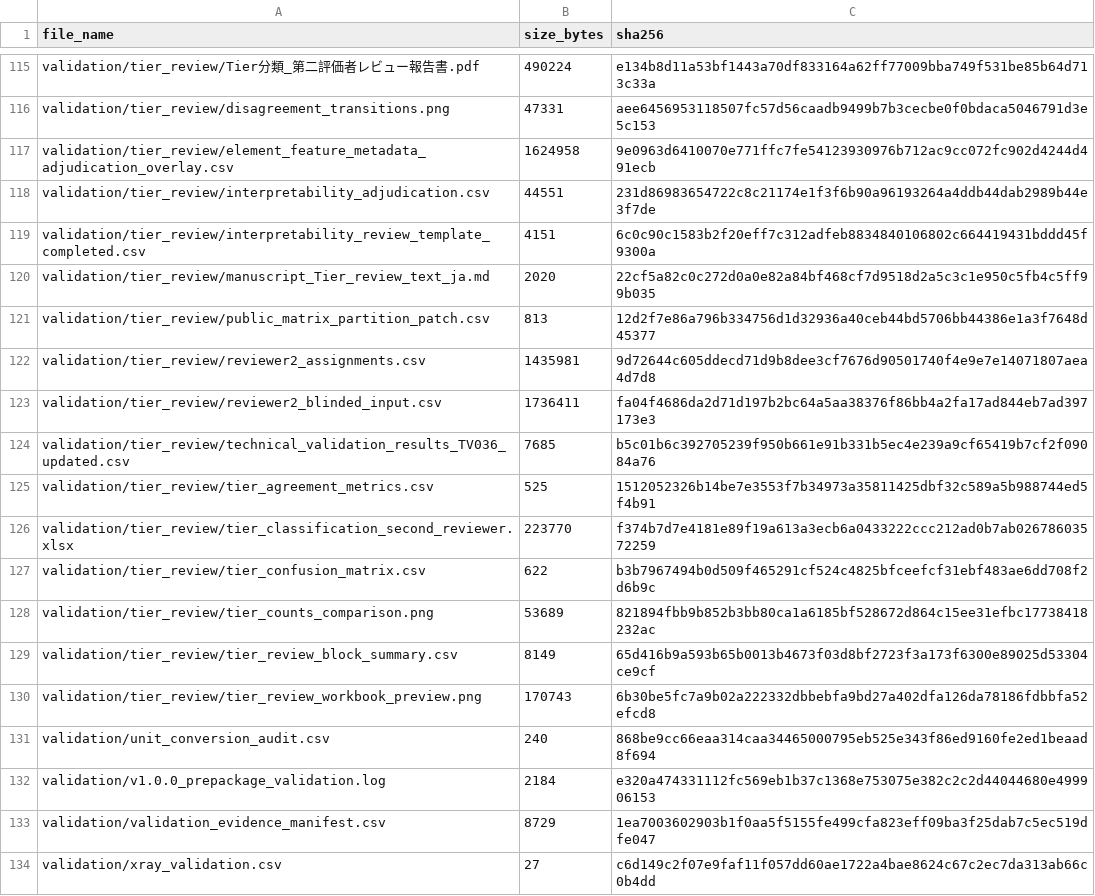
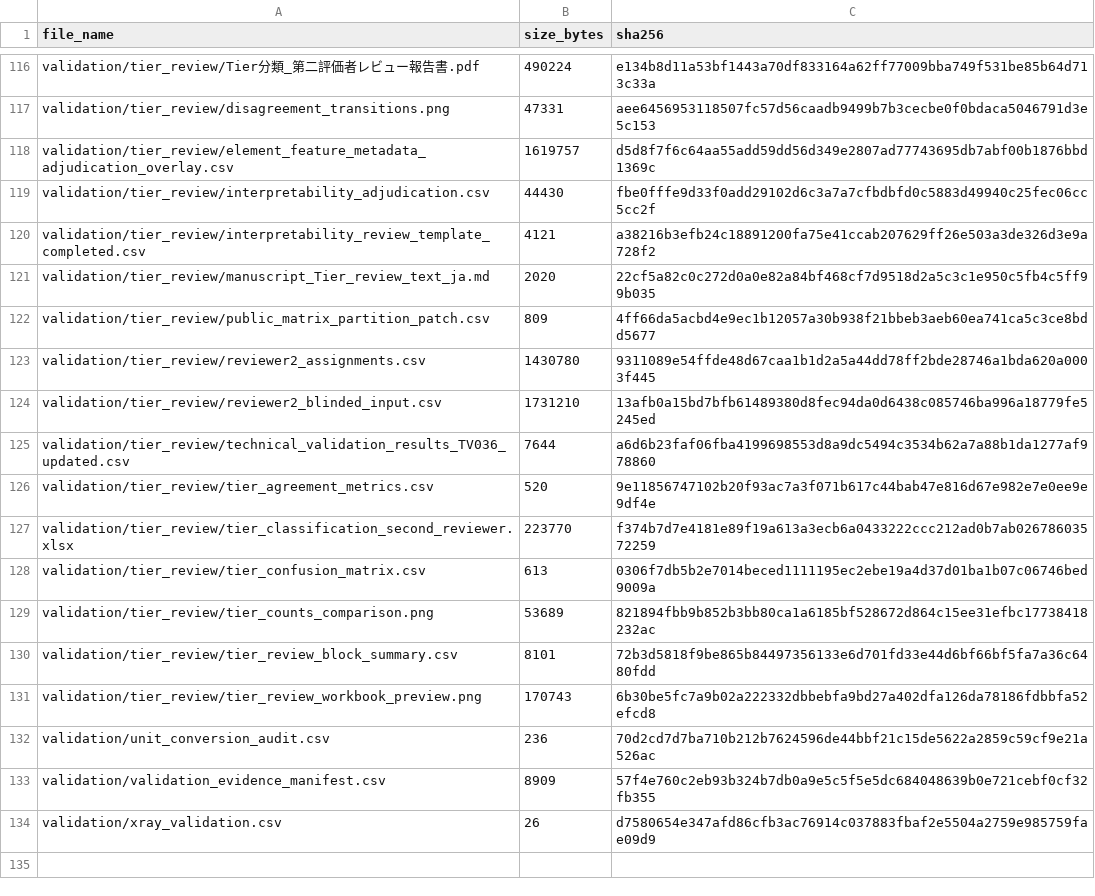
Before and after one commit to hkaneko1985/elemental-feature-bank, a CSV file: repository_manifest.csv, drawn as a sheet; only a part is shown, gaps mark what is left out; the diff covers the shown part only.

```diff
--- a/repository_manifest.csv
+++ b/repository_manifest.csv
@@ -116,19 +117,18 @@ validation/tier_review/Tier分類_第二評価者レビュー報告書.pdf,49022
 validation/tier_review/disagreement_transitions.png,47331,aee6456953118507fc57d56caadb9499b7b3cecbe0f0bdaca5046791d3e5c153
-validation/tier_review/element_feature_metadata_adjudication_overlay.csv,1624958,9e0963d6410070e771ffc7fe54123930976b712ac9cc072fc902d4244d491ecb
-validation/tier_review/interpretability_adjudication.csv,44551,231d86983654722c8c21174e1f3f6b90a96193264a4ddb44dab2989b44e3f7de
-validation/tier_review/interpretability_review_template_completed.csv,4151,6c0c90c1583b2f20eff7c312adfeb8834840106802c664419431bddd45f9300a
+validation/tier_review/element_feature_metadata_adjudication_overlay.csv,1619757,d5d8f7f6c64aa55add59dd56d349e2807ad77743695db7abf00b1876bbd1369c
+validation/tier_review/interpretability_adjudication.csv,44430,fbe0fffe9d33f0add29102d6c3a7a7cfbdbfd0c5883d49940c25fec06cc5cc2f
+validation/tier_review/interpretability_review_template_completed.csv,4121,a38216b3efb24c18891200fa75e41ccab207629ff26e503a3de326d3e9a728f2
 validation/tier_review/manuscript_Tier_review_text_ja.md,2020,22cf5a82c0c272d0a0e82a84bf468cf7d9518d2a5c3c1e950c5fb4c5ff99b035
-validation/tier_review/public_matrix_partition_patch.csv,813,12d2f7e86a796b334756d1d32936a40ceb44bd5706bb44386e1a3f7648d45377
-validation/tier_review/reviewer2_assignments.csv,1435981,9d72644c605ddecd71d9b8dee3cf7676d90501740f4e9e7e14071807aea4d7d8
-validation/tier_review/reviewer2_blinded_input.csv,1736411,fa04f4686da2d71d197b2bc64a5aa38376f86bb4a2fa17ad844eb7ad397173e3
-validation/tier_review/technical_validation_results_TV036_updated.csv,7685,b5c01b6c392705239f950b661e91b331b5ec4e239a9cf65419b7cf2f09084a76
-validation/tier_review/tier_agreement_metrics.csv,525,1512052326b14be7e3553f7b34973a35811425dbf32c589a5b988744ed5f4b91
+validation/tier_review/public_matrix_partition_patch.csv,809,4ff66da5acbd4e9ec1b12057a30b938f21bbeb3aeb60ea741ca5c3ce8bdd5677
+validation/tier_review/reviewer2_assignments.csv,1430780,9311089e54ffde48d67caa1b1d2a5a44dd78ff2bde28746a1bda620a0003f445
+validation/tier_review/reviewer2_blinded_input.csv,1731210,13afb0a15bd7bfb61489380d8fec94da0d6438c085746ba996a18779fe5245ed
+validation/tier_review/technical_validation_results_TV036_updated.csv,7644,a6d6b23faf06fba4199698553d8a9dc5494c3534b62a7a88b1da1277af978860
+validation/tier_review/tier_agreement_metrics.csv,520,9e11856747102b20f93ac7a3f071b617c44bab47e816d67e982e7e0ee9e9df4e
 validation/tier_review/tier_classification_second_reviewer.xlsx,223770,f374b7d7e4181e89f19a613a3ecb6a0433222ccc212ad0b7ab02678603572259
-validation/tier_review/tier_confusion_matrix.csv,622,b3b7967494b0d509f465291cf524c4825bfceefcf31ebf483ae6dd708f2d6b9c
+validation/tier_review/tier_confusion_matrix.csv,613,0306f7db5b2e7014beced1111195ec2ebe19a4d37d01ba1b07c06746bed9009a
 validation/tier_review/tier_counts_comparison.png,53689,821894fbb9b852b3bb80ca1a6185bf528672d864c15ee31efbc17738418232ac
-validation/tier_review/tier_review_block_summary.csv,8149,65d416b9a593b65b0013b4673f03d8bf2723f3a173f6300e89025d53304ce9cf
+validation/tier_review/tier_review_block_summary.csv,8101,72b3d5818f9be865b84497356133e6d701fd33e44d6bf66bf5fa7a36c6480fdd
 validation/tier_review/tier_review_workbook_preview.png,170743,6b30be5fc7a9b02a222332dbbebfa9bd27a402dfa126da78186fdbbfa52efcd8
-validation/unit_conversion_audit.csv,240,868be9cc66eaa314caa34465000795eb525e343f86ed9160fe2ed1beaad8f694
-validation/v1.0.0_prepackage_validation.log,2184,e320a474331112fc569eb1b37c1368e753075e382c2c2d44044680e499906153
-validation/validation_evidence_manifest.csv,8729,1ea7003602903b1f0aa5f5155fe499cfa823eff09ba3f25dab7c5ec519dfe047
-validation/xray_validation.csv,27,c6d149c2f07e9faf11f057dd60ae1722a4bae8624c67c2ec7da313ab66c0b4dd
+validation/unit_conversion_audit.csv,236,70d2cd7d7ba710b212b7624596de44bbf21c15de5622a2859c59cf9e21a526ac
+validation/validation_evidence_manifest.csv,8909,57f4e760c2eb93b324b7db0a9e5c5f5e5dc684048639b0e721cebf0cf32fb355
+validation/xray_validation.csv,26,d7580654e347afd86cfb3ac76914c037883fbaf2e5504a2759e985759fae09d9
```
Also changed, not shown: 3 added rows, 2 removed rows and 118 edited cells elsewhere in this file, validation/archival_release/package_manifest.csv, validation/validation_evidence_manifest.csv, 26 other files.
